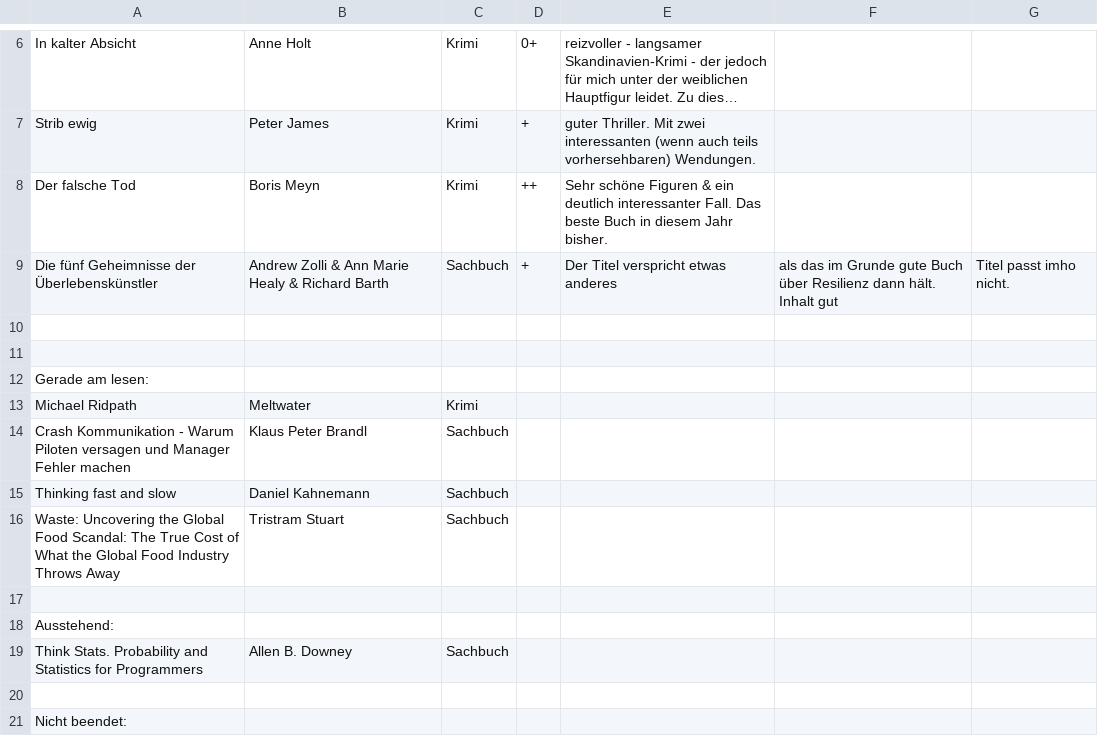
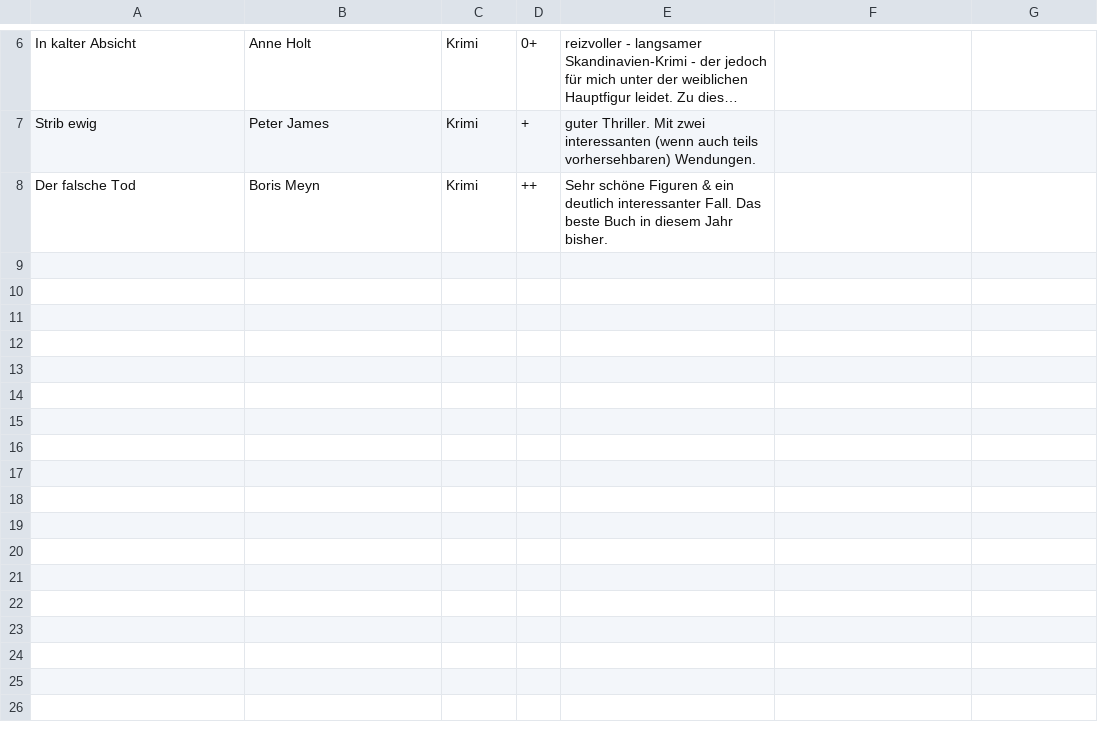
Before and after one commit to sdoering/leseliste2013, a CSV file: leseliste2014.csv, drawn as a sheet; only a part is shown, gaps mark what is left out; long unchanged cells end in …; the diff names each change by its address in the sheet, - before the commit and + after, or states it on an @@ line.

Commit message:
Update leseliste2014.csv

```diff
--- a/leseliste2014.csv
+++ b/leseliste2014.csv
-row 9: Die fünf Geheimnisse der Überlebenskünstler | Andrew Zolli & Ann Marie Healy & Richard Barth | Sachbuch | + | Der Titel verspricht etwas anderes | als das im Grunde gute Buch über Resilienz dann hält. Inhalt gut | Titel passt imho nicht.
-row 10: (empty)
-row 11: (empty)
-row 12: Gerade am lesen:
-row 13: Michael Ridpath | Meltwater | Krimi
-row 14: Crash Kommunikation - Warum Piloten versagen und Manager Fehler machen | Klaus Peter Brandl | Sachbuch
-row 15: Thinking fast and slow | Daniel Kahnemann | Sachbuch
-row 16: Waste: Uncovering the Global Food Scandal: The True Cost of What the Global Food Industry Throws Away | Tristram Stuart | Sachbuch
-row 17: (empty)
-row 18: Ausstehend:
-row 19: Think Stats. Probability and Statistics for Programmers | Allen B. Downey | Sachbuch
-row 20: (empty)
-row 21: Nicht beendet:
```
